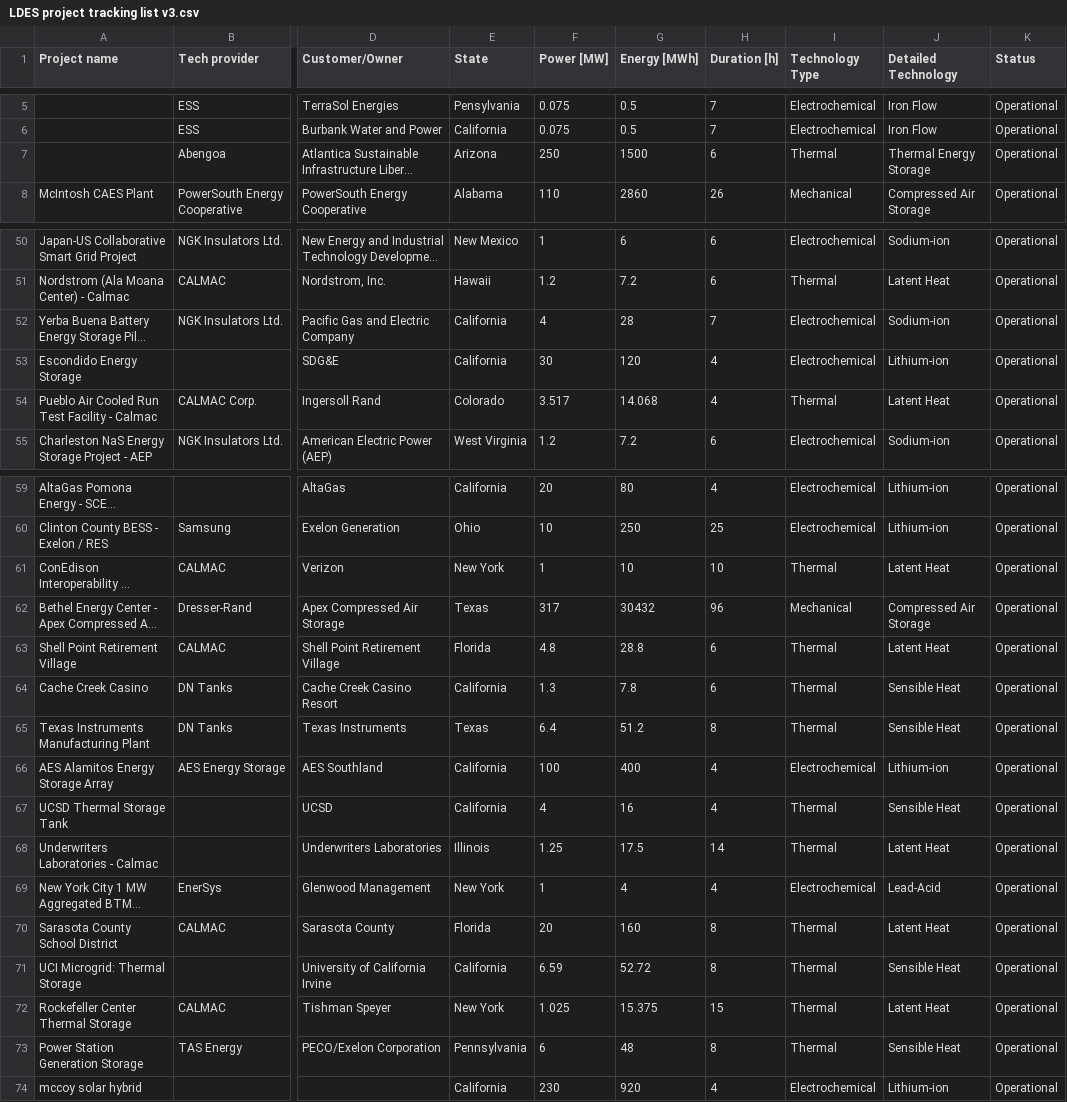
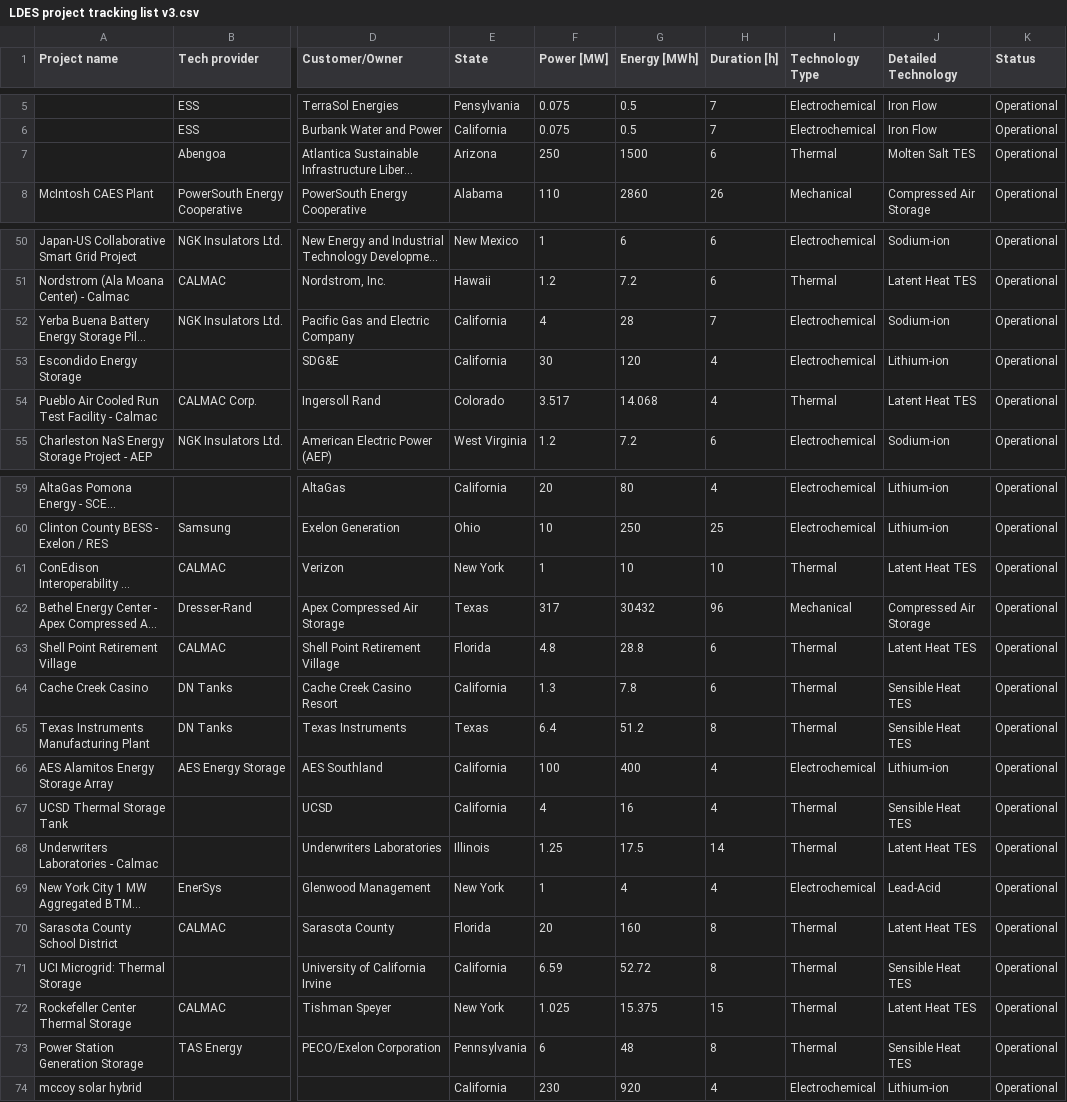
Before and after one commit to ndmart505/LDES-Tool, a CSV file: LDES project tracking list v3.csv, drawn as a sheet; only a part is shown, gaps mark what is left out; long unchanged cells end in …; the diff covers the shown part only; the diff names each change by its address in the sheet, - before the commit and + after, or states it on an @@ line.

```diff
--- a/LDES project tracking list v3.csv
+++ b/LDES project tracking list v3.csv
-J7 (Detailed Technology): Thermal Energy Storage
+J7 (Detailed Technology): Molten Salt TES
-J51 (Detailed Technology): Latent Heat
+J51 (Detailed Technology): Latent Heat TES
-J54 (Detailed Technology): Latent Heat
+J54 (Detailed Technology): Latent Heat TES
-J61 (Detailed Technology): Latent Heat
+J61 (Detailed Technology): Latent Heat TES
-J63 (Detailed Technology): Latent Heat
+J63 (Detailed Technology): Latent Heat TES
-J64:J65 (Detailed Technology): Sensible Heat
+J64:J65 (Detailed Technology): Sensible Heat TES
-J67 (Detailed Technology): Sensible Heat
+J67 (Detailed Technology): Sensible Heat TES
-J68 (Detailed Technology): Latent Heat
+J68 (Detailed Technology): Latent Heat TES
-J70 (Detailed Technology): Latent Heat
+J70 (Detailed Technology): Latent Heat TES
-J71 (Detailed Technology): Sensible Heat
+J71 (Detailed Technology): Sensible Heat TES
-J72 (Detailed Technology): Latent Heat
+J72 (Detailed Technology): Latent Heat TES
-J73 (Detailed Technology): Sensible Heat
+J73 (Detailed Technology): Sensible Heat TES
```
Also changed, not shown: 15 edited cells elsewhere in this file, 2 other files.
